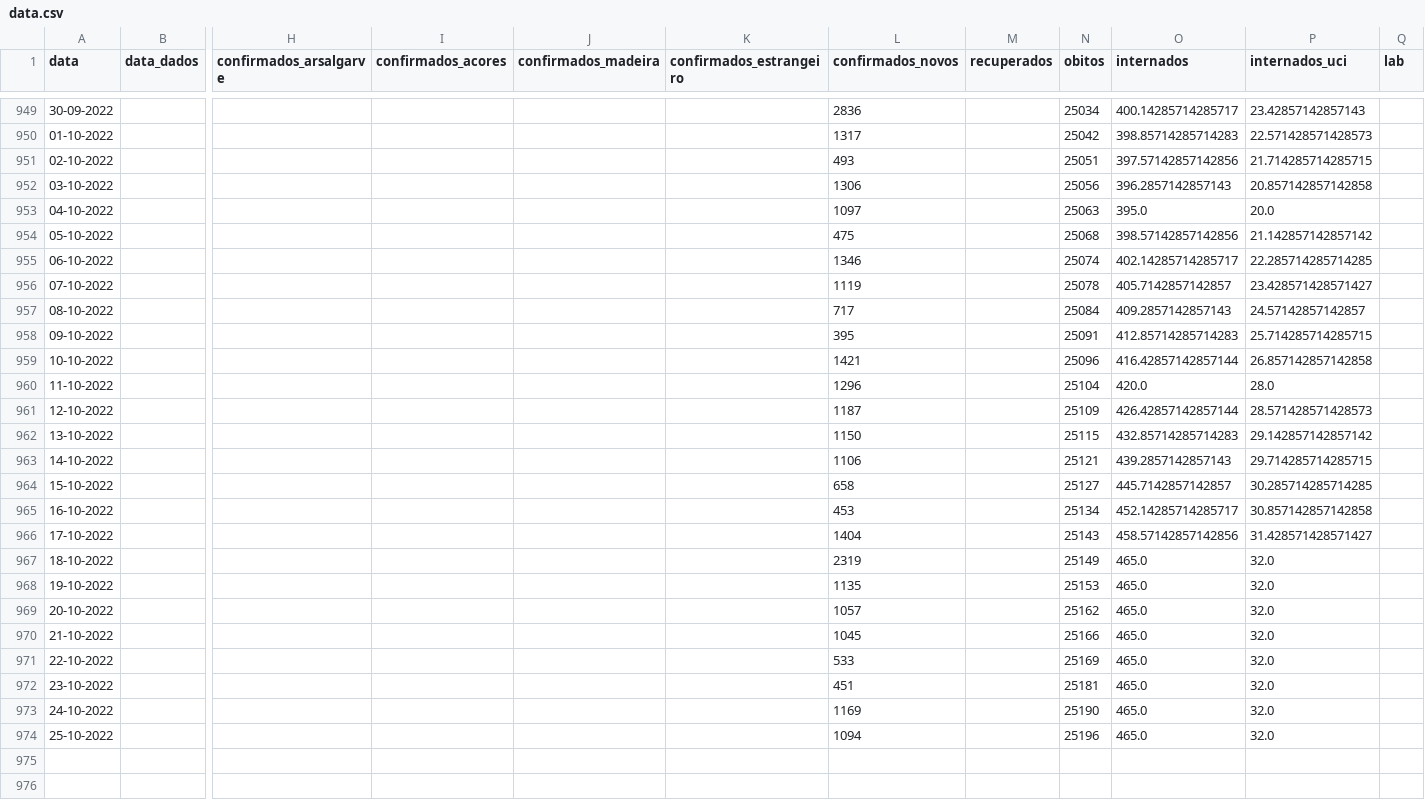
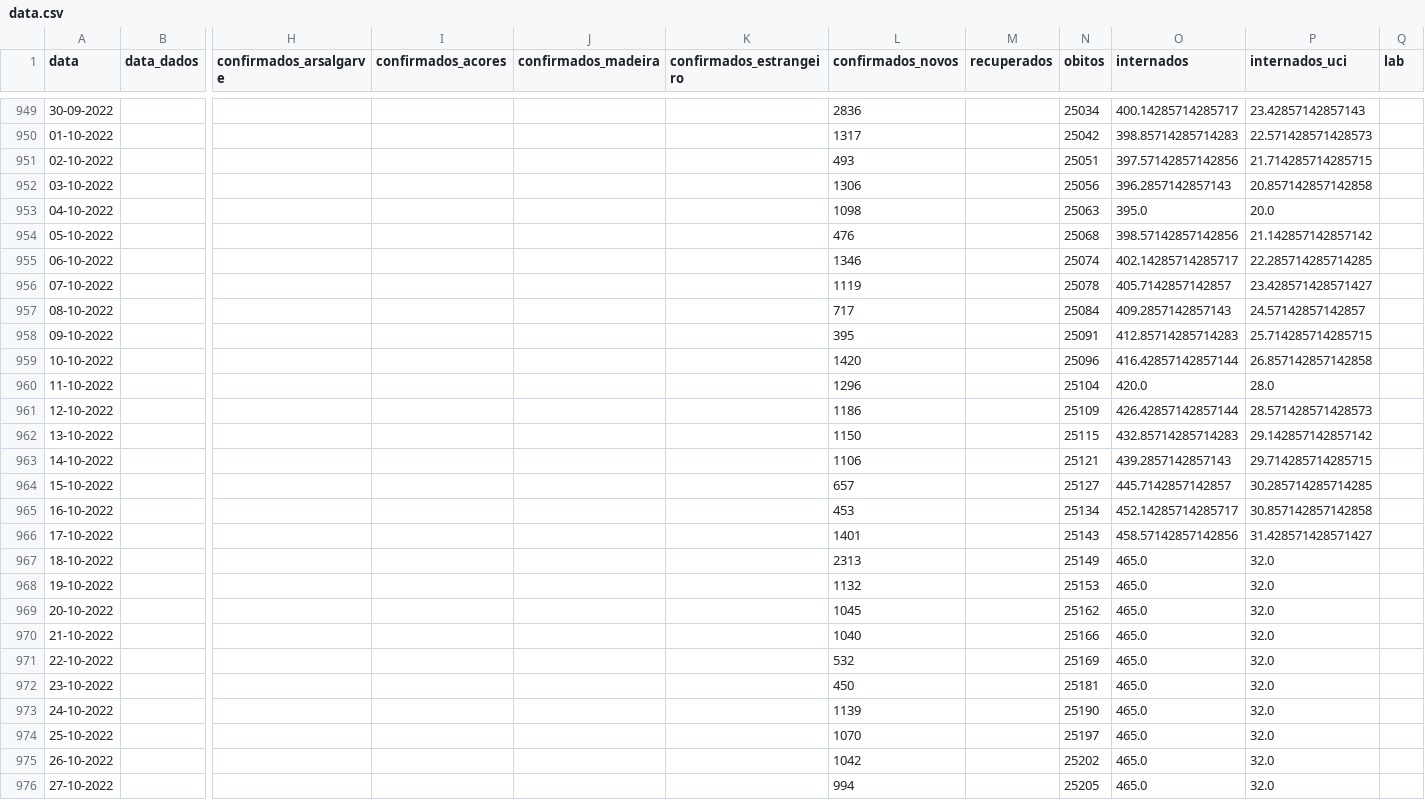
Before and after one commit to ghomem/coviz-data, a CSV file: merged/data.csv, drawn as a sheet; only a part is shown, gaps mark what is left out; rows hold the shown columns only; the diff covers the shown part only; the diff names each change by its address in the sheet, - before the commit and + after, or states it on an @@ line.

Commit message:
update data for the day

```diff
--- a/merged/data.csv
+++ b/merged/data.csv
-L953 (confirmados_novos): 1097
+L953 (confirmados_novos): 1098
-L954 (confirmados_novos): 475
+L954 (confirmados_novos): 476
-L959 (confirmados_novos): 1421
+L959 (confirmados_novos): 1420
-L961 (confirmados_novos): 1187
+L961 (confirmados_novos): 1186
-L964 (confirmados_novos): 658
+L964 (confirmados_novos): 657
-L966 (confirmados_novos): 1404
+L966 (confirmados_novos): 1401
-L967 (confirmados_novos): 2319
+L967 (confirmados_novos): 2313
-L968 (confirmados_novos): 1135
+L968 (confirmados_novos): 1132
-L969 (confirmados_novos): 1057
+L969 (confirmados_novos): 1045
-L970 (confirmados_novos): 1045
+L970 (confirmados_novos): 1040
-L971 (confirmados_novos): 533
+L971 (confirmados_novos): 532
-L972 (confirmados_novos): 451
+L972 (confirmados_novos): 450
-L973 (confirmados_novos): 1169
+L973 (confirmados_novos): 1139
-L974 (confirmados_novos): 1094
+L974 (confirmados_novos): 1070
-N974 (obitos): 25196
+N974 (obitos): 25197
+row 975: 26-10-2022 |  |  |  |  |  | 1042 |  | 25202 | 465.0 | 32.0
+row 976: 27-10-2022 |  |  |  |  |  | 994 |  | 25205 | 465.0 | 32.0
```
Also changed, not shown: 17 edited cells elsewhere in this file, 1 other file.
